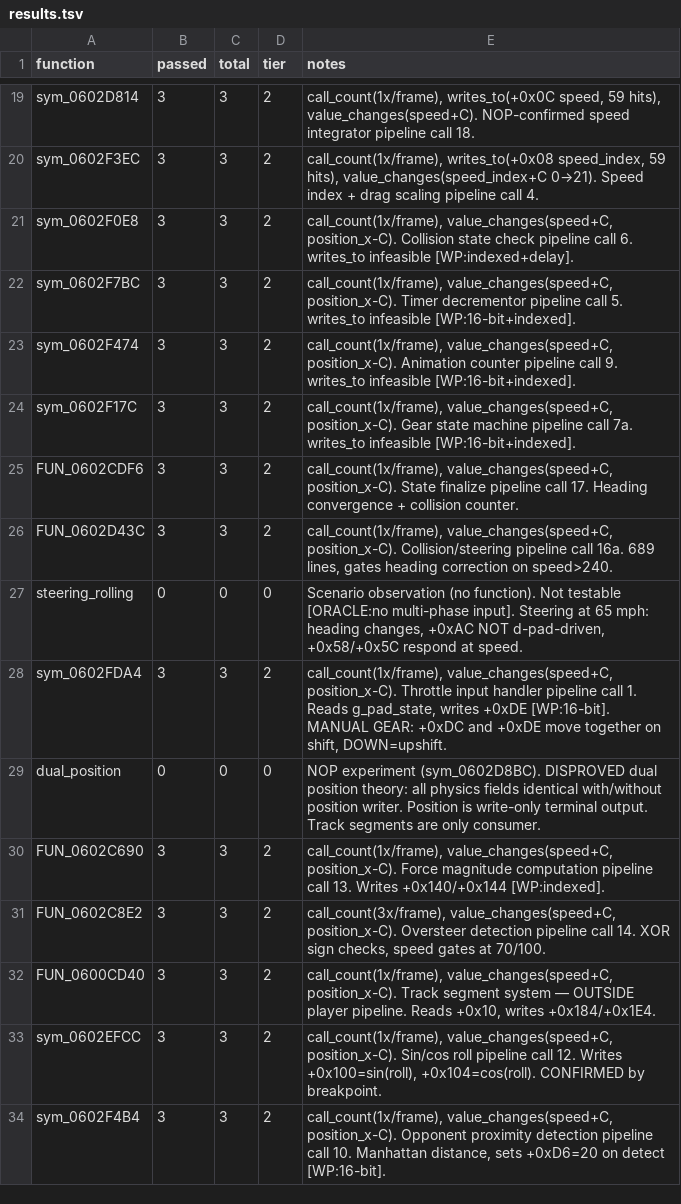
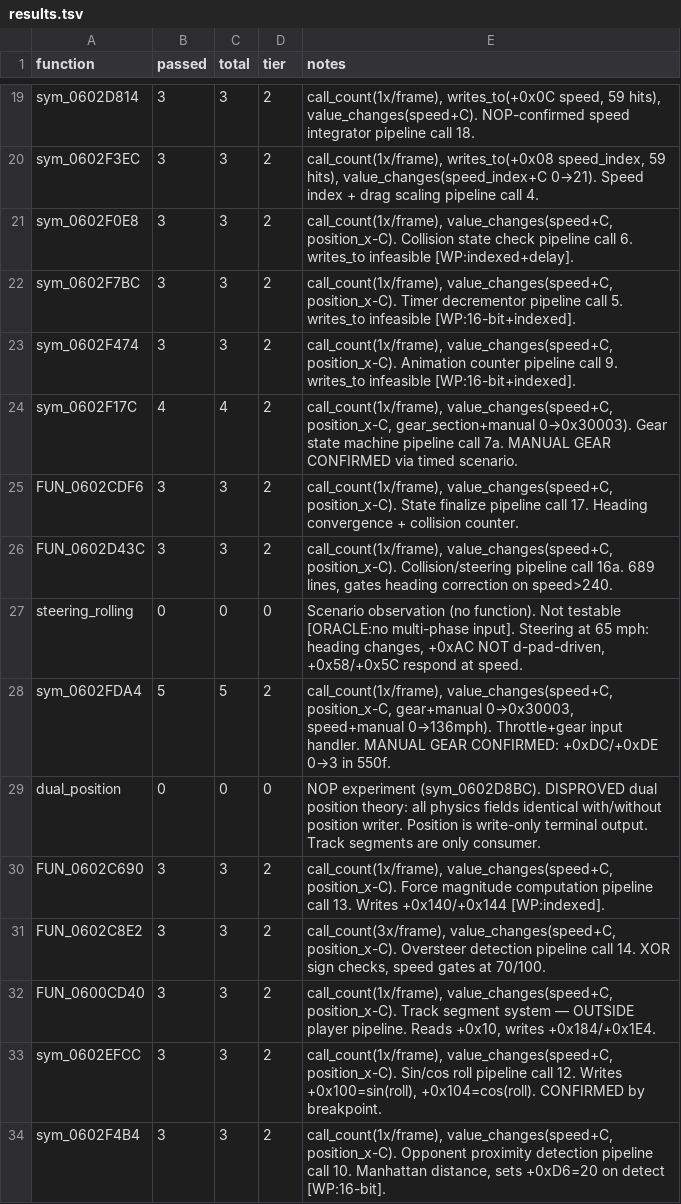
Before and after one commit to AJBats/saturn-daytona-usa-re, a TSV file: workstreams/auto_re/results.tsv, drawn as a sheet; only a part is shown, gaps mark what is left out.

```diff
--- a/workstreams/auto_re/results.tsv
+++ b/workstreams/auto_re/results.tsv
@@ -23,3 +23,3 @@ sym_0602F7BC	3	3	2	call_count(1x/frame), value_changes(speed+C, position_x-C). T
 sym_0602F474	3	3	2	call_count(1x/frame), value_changes(speed+C, position_x-C). Animation counter pipeline call 9. writes_to infeasible [WP:16-bit+indexed].
-sym_0602F17C	3	3	2	call_count(1x/frame), value_changes(speed+C, position_x-C). Gear state machine pipeline call 7a. writes_to infeasible [WP:16-bit+indexed].
+sym_0602F17C	4	4	2	call_count(1x/frame), value_changes(speed+C, position_x-C, gear_section+manual 0→0x30003). Gear state machine pipeline call 7a. MANUAL GEAR CONFIRMED via timed scenario.
 FUN_0602CDF6	3	3	2	call_count(1x/frame), value_changes(speed+C, position_x-C). State finalize pipeline call 17. Heading convergence + collision counter.
@@ -27,3 +27,3 @@ FUN_0602D43C	3	3	2	call_count(1x/frame), value_changes(speed+C, position_x-C). C
 steering_rolling	0	0	0	Scenario observation (no function). Not testable [ORACLE:no multi-phase input]. Steering at 65 mph: heading changes, +0xAC NOT d-pad-driven, +0x58/+0x5C respond at speed.
-sym_0602FDA4	3	3	2	call_count(1x/frame), value_changes(speed+C, position_x-C). Throttle input handler pipeline call 1. Reads g_pad_state, writes +0xDE [WP:16-bit]. MANUAL GEAR: +0xDC and +0xDE move together on shift, DOWN=upshift.
+sym_0602FDA4	5	5	2	call_count(1x/frame), value_changes(speed+C, position_x-C, gear+manual 0→0x30003, speed+manual 0→136mph). Throttle+gear input handler. MANUAL GEAR CONFIRMED: +0xDC/+0xDE 0→3 in 550f.
 dual_position	0	0	0	NOP experiment (sym_0602D8BC). DISPROVED dual position theory: all physics fields identical with/without position writer. Position is write-only terminal output. Track segments are only consumer.
```
Also changed, not shown: 2 other files.
